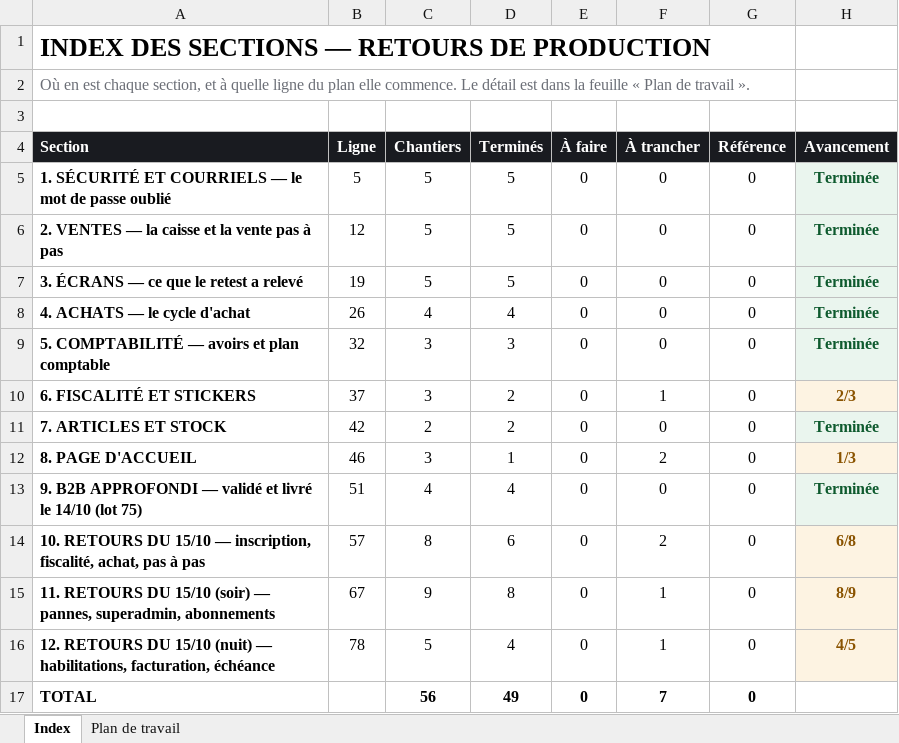
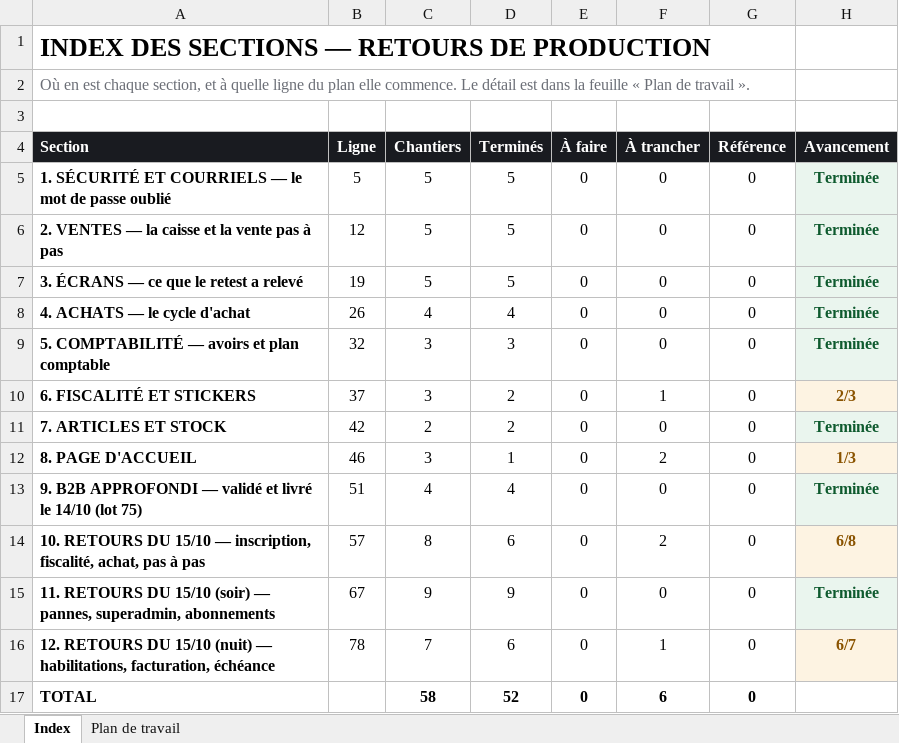
Before and after one commit to IT-dcknowing/Selflow, an Excel workbook: PLAN-RETOURS-PRODUCTION.xlsx, sheet Index, drawn as a sheet; values as stored, in another font and other column widths than the file's, no borders; the diff names each change by its address in the sheet, - before the commit and + after, or states it on an @@ line.

```diff
--- a/PLAN-RETOURS-PRODUCTION.xlsx (sheet Index)
+++ b/PLAN-RETOURS-PRODUCTION.xlsx (sheet Index)
-D15 (Terminés): 8
+D15 (Terminés): 9
-F15 (À trancher): 1
+F15 (À trancher): 0
-H15 (Avancement): 8/9
+H15 (Avancement): Terminée
-H15 text colour: #8A5300
+H15 text colour: #0E5A2E
-C16 (Chantiers): 5
+C16 (Chantiers): 7
-D16 (Terminés): 4
+D16 (Terminés): 6
-H16 (Avancement): 4/5
+H16 (Avancement): 6/7
-C17 (Chantiers): 56
+C17 (Chantiers): 58
-D17 (Terminés): 49
+D17 (Terminés): 52
-F17 (À trancher): 7
+F17 (À trancher): 6
```
Also changed, not shown: sheet Plan de travail, 2 other files.
